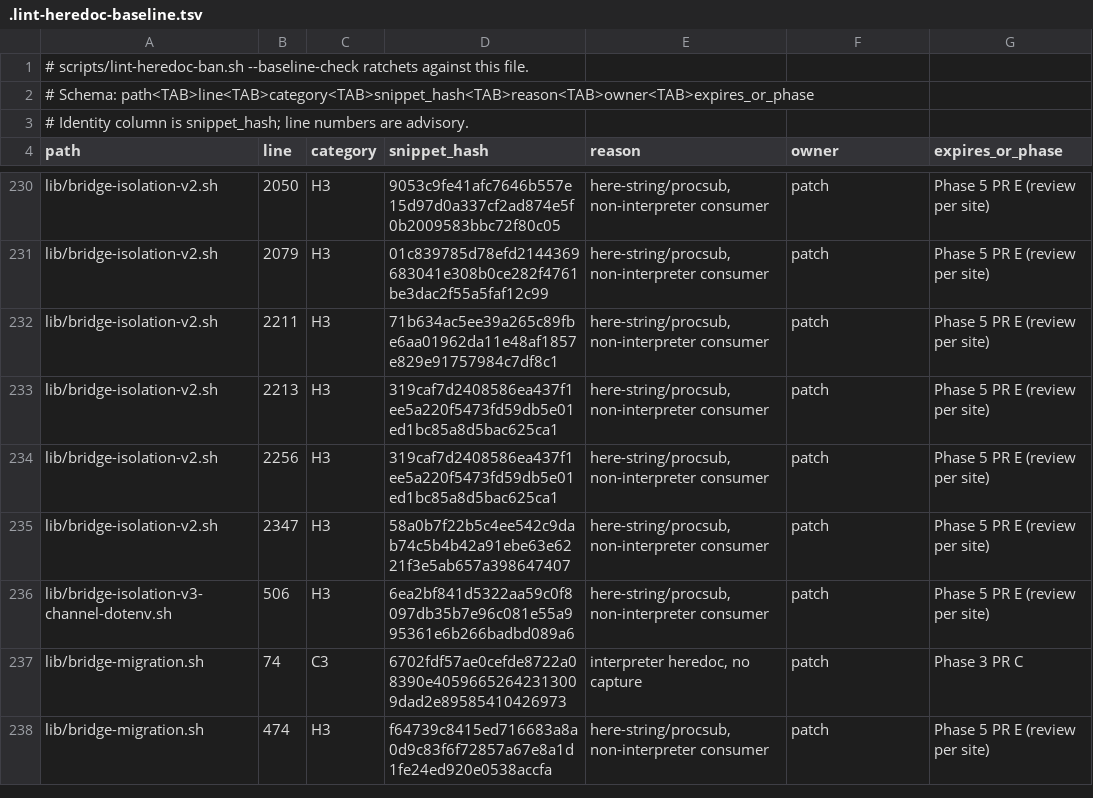
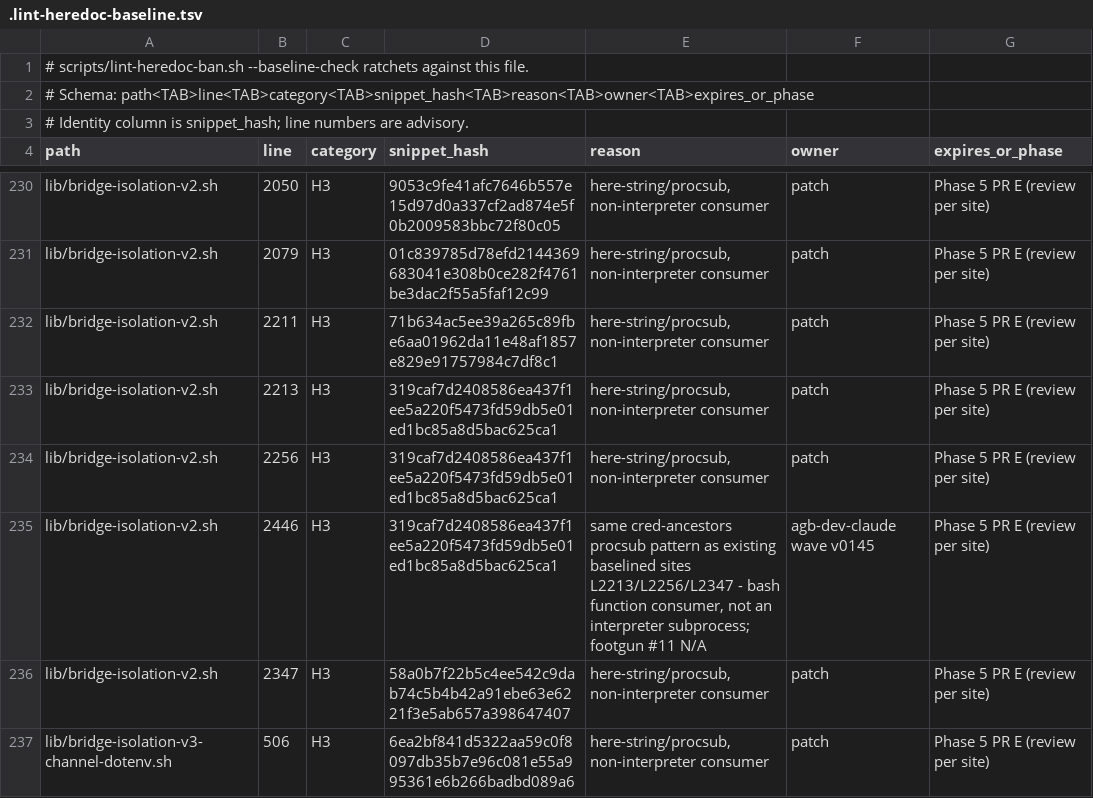
Before and after one commit to seanssoh/agent-bridge-public, a TSV file: .lint-heredoc-baseline.tsv, drawn as a sheet; only a part is shown, gaps mark what is left out; the shorter side is filled out with more unchanged rows.

```diff
--- a/.lint-heredoc-baseline.tsv
+++ b/.lint-heredoc-baseline.tsv
@@ -234,2 +234,3 @@ lib/bridge-isolation-v2.sh	2213	H3	319caf7d2408586ea437f1ee5a220f5473fd59db5e01e
 lib/bridge-isolation-v2.sh	2256	H3	319caf7d2408586ea437f1ee5a220f5473fd59db5e01ed1bc85a8d5bac625ca1	here-string/procsub, non-interpreter consumer	patch	Phase 5 PR E (review per site)
+lib/bridge-isolation-v2.sh	2446	H3	319caf7d2408586ea437f1ee5a220f5473fd59db5e01ed1bc85a8d5bac625ca1	same cred-ancestors procsub pattern as existing baselined sites L2213/L2256/L2347 - bash function consumer, not an interpreter subprocess; footgun #11 N/A	agb-dev-claude wave v0145	Phase 5 PR E (review per site)
 lib/bridge-isolation-v2.sh	2347	H3	58a0b7f22b5c4ee542c9dab74c5b4b42a91ebe63e6221f3e5ab657a398647407	here-string/procsub, non-interpreter consumer	patch	Phase 5 PR E (review per site)
```
Also changed, not shown: 2 other files.
